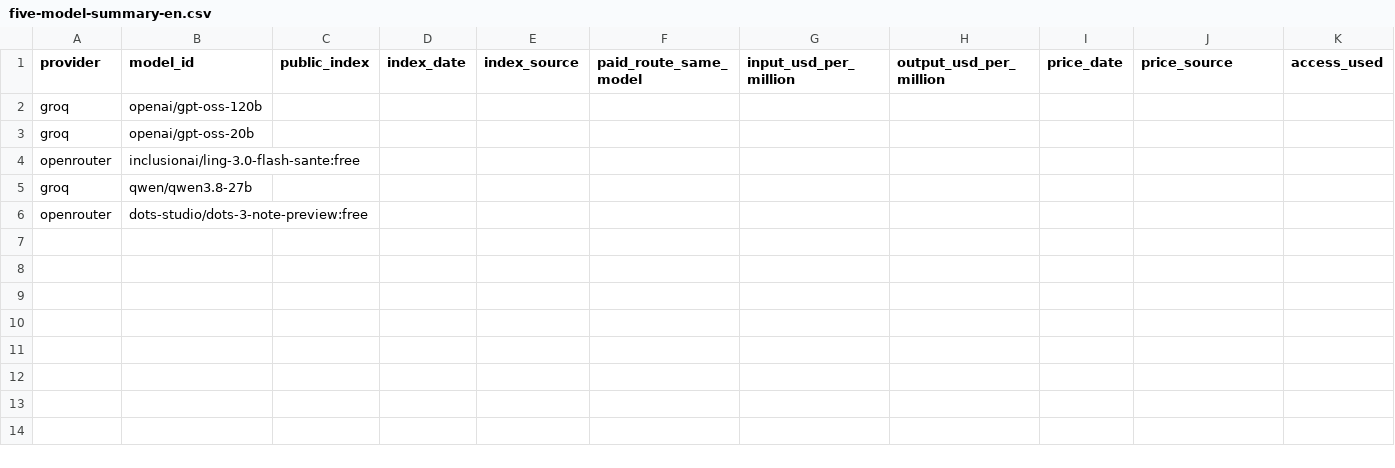
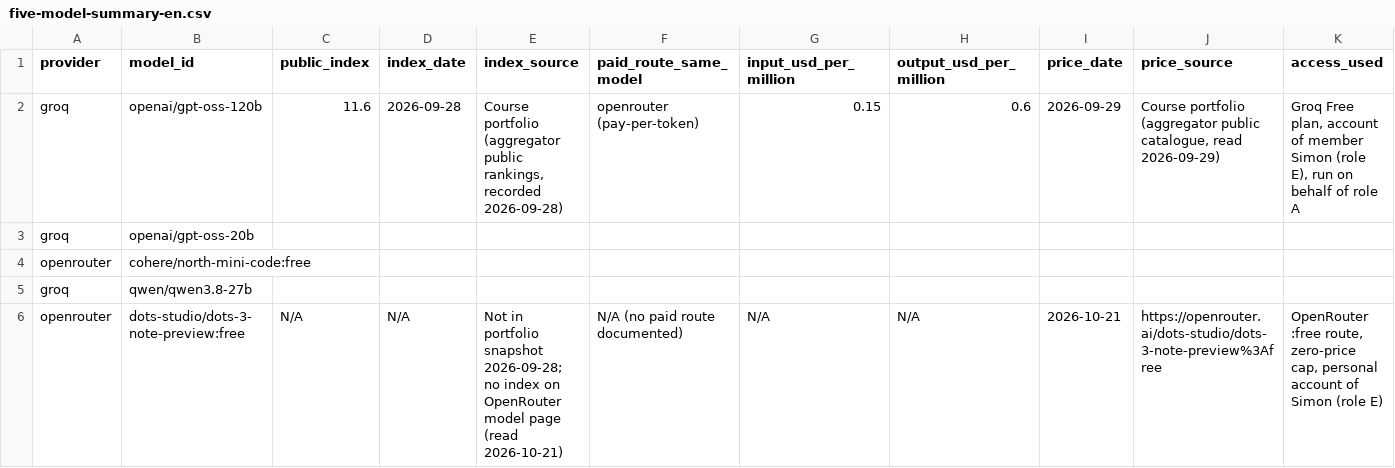
Before and after one commit to CasiRey/kit-td1, a CSV file: five-model-summary-en.csv, drawn as a sheet; only a part is shown; the diff covers the shown part only; the diff names each change by its address in the sheet, - before the commit and + after, or states it on an @@ line.

Commit message:
Roles A et E : traces, analyses, comparaison et resume

```diff
--- a/five-model-summary-en.csv
+++ b/five-model-summary-en.csv
-C2 (public_index): (empty)
+C2 (public_index): 11.6
-D2 (index_date): (empty)
+D2 (index_date): 2026-09-28
-E2 (index_source): (empty)
+E2 (index_source): Course portfolio (aggregator public rankings, recorded 2026-09-28)
-F2 (paid_route_same_model): (empty)
+F2 (paid_route_same_model): openrouter (pay-per-token)
-G2 (input_usd_per_million): (empty)
+G2 (input_usd_per_million): 0.15
-H2 (output_usd_per_million): (empty)
+H2 (output_usd_per_million): 0.6
-I2 (price_date): (empty)
+I2 (price_date): 2026-09-29
-J2 (price_source): (empty)
+J2 (price_source): Course portfolio (aggregator public catalogue, read 2026-09-29)
-K2 (access_used): (empty)
+K2 (access_used): Groq Free plan, account of member Simon (role E), run on behalf of role A
-B4 (model_id): inclusionai/ling-3.0-flash-sante:free
+B4 (model_id): cohere/north-mini-code:free
-C6 (public_index): (empty)
+C6 (public_index): N/A
-D6 (index_date): (empty)
+D6 (index_date): N/A
-E6 (index_source): (empty)
+E6 (index_source): Not in portfolio snapshot 2026-09-28; no index on OpenRouter model page (read 2026-10-21)
-F6 (paid_route_same_model): (empty)
+F6 (paid_route_same_model): N/A (no paid route documented)
-G6 (input_usd_per_million): (empty)
+G6 (input_usd_per_million): N/A
-H6 (output_usd_per_million): (empty)
+H6 (output_usd_per_million): N/A
-I6 (price_date): (empty)
+I6 (price_date): 2026-10-21
-J6 (price_source): (empty)
+J6 (price_source): https://openrouter.ai/dots-studio/dots-3-note-preview%3Afree
-K6 (access_used): (empty)
+K6 (access_used): OpenRouter :free route, zero-price cap, personal account of Simon (role E)
```
Also changed, not shown: 12 edited cells elsewhere in this file, 11 other files.
